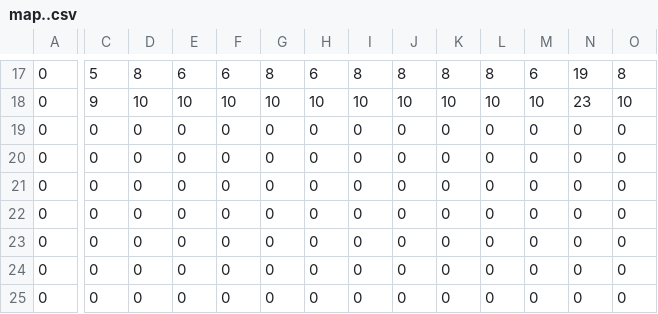
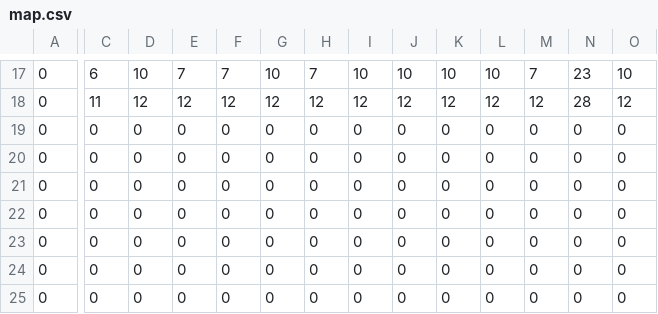
Before and after one commit to krockdur/Jams, a CSV file: GBJAM_13/map.csv (was GBJAM_13/map..csv), drawn as a sheet; only a part is shown, gaps mark what is left out; the diff covers the shown part only; the diff names each change by its address in the sheet, - before the commit and + after, or states it on an @@ line.

```diff
--- a/GBJAM_13/map..csv
+++ b/GBJAM_13/map.csv
-C17: 5
+C17: 6
-D17: 8
+D17: 10
-E17: 6
+E17: 7
-F17: 6
+F17: 7
-G17: 8
+G17: 10
-H17: 6
+H17: 7
-I17: 8
+I17: 10
-J17: 8
+J17: 10
-K17: 8
+K17: 10
-L17: 8
+L17: 10
-M17: 6
+M17: 7
-N17: 19
+N17: 23
-O17: 8
+O17: 10
-C18: 9
+C18: 11
-D18: 10
+D18: 12
-E18: 10
+E18: 12
-F18: 10
+F18: 12
-G18: 10
+G18: 12
-H18: 10
+H18: 12
-I18: 10
+I18: 12
-J18: 10
+J18: 12
-K18: 10
+K18: 12
-L18: 10
+L18: 12
-M18: 10
+M18: 12
-N18: 23
+N18: 28
-O18: 10
+O18: 12
```
Also changed, not shown: 111 edited cells elsewhere in this file, 13 other files.
